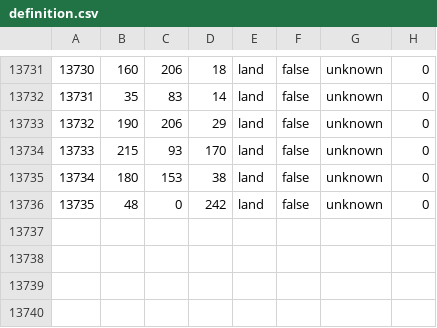
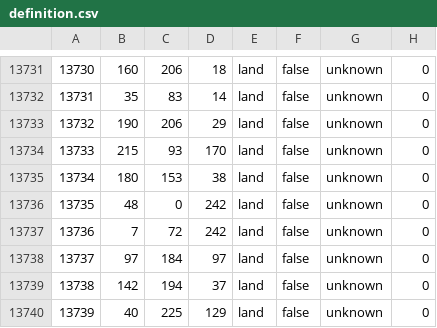
Before and after one commit to TheMobDestroyer/More-States, a CSV file: map/definition.csv, drawn as a sheet; only a part is shown, gaps mark what is left out.

```diff
--- a/map/definition.csv
+++ b/map/definition.csv
@@ -13736 +13736,5 @@
 13735;48;0;242;land;false;unknown;0
+13736;7;72;242;land;false;unknown;0
+13737;97;184;97;land;false;unknown;0
+13738;142;194;37;land;false;unknown;0
+13739;40;225;129;land;false;unknown;0
```
Also changed, not shown: 55 other files.
